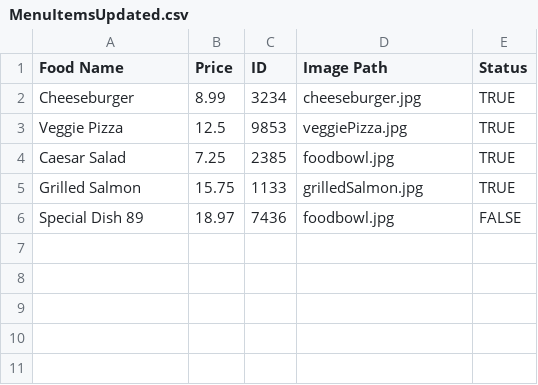
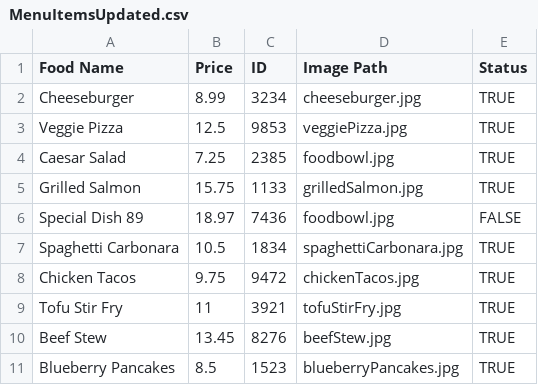
Before and after one commit to JohnnyLawma/FinalProject24, a CSV file: MenuItemsUpdated.csv, drawn as a sheet; the diff names each change by its address in the sheet, - before the commit and + after, or states it on an @@ line.

Commit message:
new menu items added to csv

```diff
--- a/MenuItemsUpdated.csv
+++ b/MenuItemsUpdated.csv
+row 7: Spaghetti Carbonara | 10.5 | 1834 | spaghettiCarbonara.jpg | TRUE
+row 8: Chicken Tacos | 9.75 | 9472 | chickenTacos.jpg | TRUE
+row 9: Tofu Stir Fry | 11 | 3921 | tofuStirFry.jpg | TRUE
+row 10: Beef Stew | 13.45 | 8276 | beefStew.jpg | TRUE
+row 11: Blueberry Pancakes | 8.5 | 1523 | blueberryPancakes.jpg | TRUE
```
Also changed, not shown: 7 other files.
